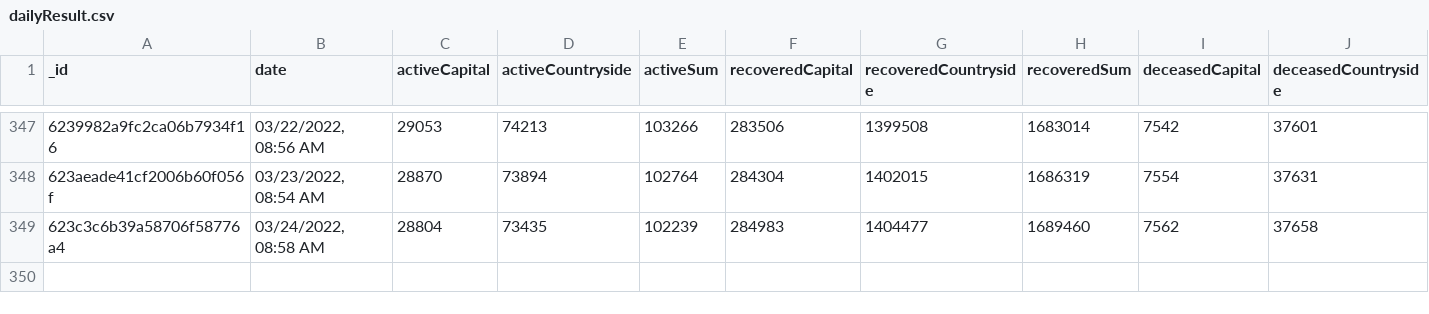
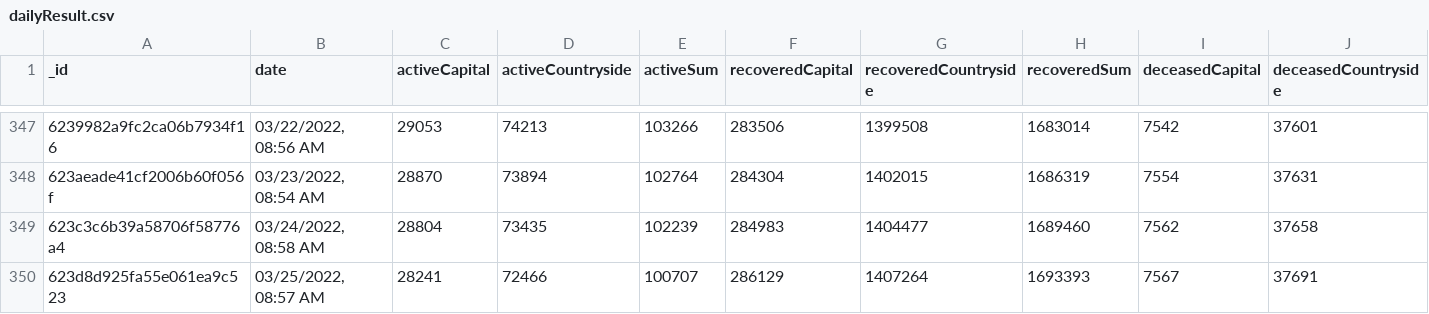
Before and after one commit to theDavidBarton/koronavirus.gov.hu-scraper, a CSV file: dailyResult.csv, drawn as a sheet; only a part is shown, gaps mark what is left out; rows hold the shown columns only; the diff names each change by its address in the sheet, - before the commit and + after, or states it on an @@ line.

Commit message:
feat(data): update data 2022-03-25

```diff
--- a/dailyResult.csv
+++ b/dailyResult.csv
+row 350: 623d8d925fa55e061ea9c523 | 03/25/2022, 08:57 AM | 28241 | 72466 | 100707 | 286129 | 1407264 | 1693393 | 7567 | 37691
```
Also changed, not shown: 3 other files.
